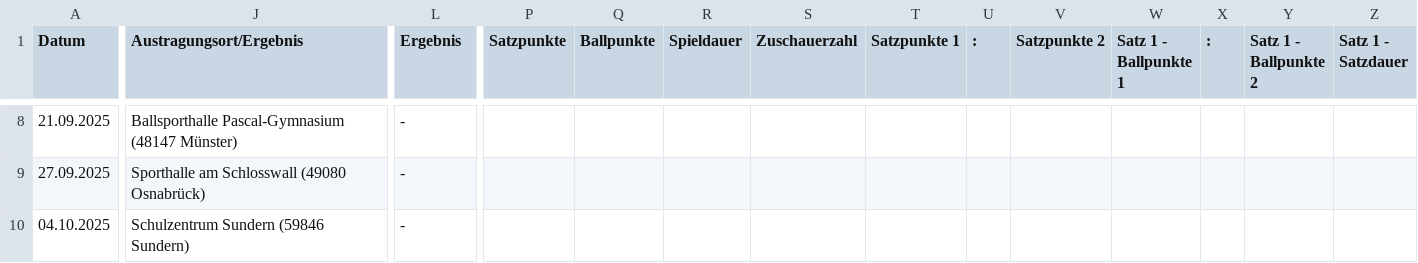
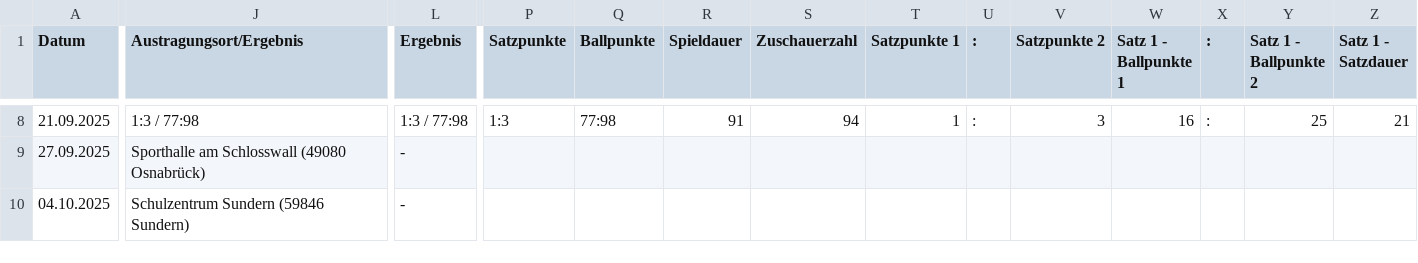
Before and after one commit to uscmuenster/USC-Spielplaene2526, a CSV file: csvdata/Spielplan_2._Bundesliga_Frauen_Nord.csv, drawn as a sheet; only a part is shown, gaps mark what is left out; the diff covers the shown part only; the diff names each change by its address in the sheet, - before the commit and + after, or states it on an @@ line.

```diff
--- a/csvdata/Spielplan_2._Bundesliga_Frauen_Nord.csv
+++ b/csvdata/Spielplan_2._Bundesliga_Frauen_Nord.csv
-J8 (Austragungsort/Ergebnis): Ballsporthalle Pascal-Gymnasium (48147 Münster)
+J8 (Austragungsort/Ergebnis): 1:3 / 77:98
-L8 (Ergebnis): -
+L8 (Ergebnis): 1:3 / 77:98
-P8 (Satzpunkte): (empty)
+P8 (Satzpunkte): 1:3
-Q8 (Ballpunkte): (empty)
+Q8 (Ballpunkte): 77:98
-R8 (Spieldauer): (empty)
+R8 (Spieldauer): 91
-S8 (Zuschauerzahl): (empty)
+S8 (Zuschauerzahl): 94
-T8 (Satzpunkte 1): (empty)
+T8 (Satzpunkte 1): 1
-U8 (:): (empty)
+U8 (:): :
-V8 (Satzpunkte 2): (empty)
+V8 (Satzpunkte 2): 3
-W8 (Satz 1 - Ballpunkte 1): (empty)
+W8 (Satz 1 - Ballpunkte 1): 16
-X8 (:): (empty)
+X8 (:): :
-Y8 (Satz 1 - Ballpunkte 2): (empty)
+Y8 (Satz 1 - Ballpunkte 2): 25
-Z8 (Satz 1 - Satzdauer): (empty)
+Z8 (Satz 1 - Satzdauer): 21
```
Also changed, not shown: 54 edited cells elsewhere in this file.
